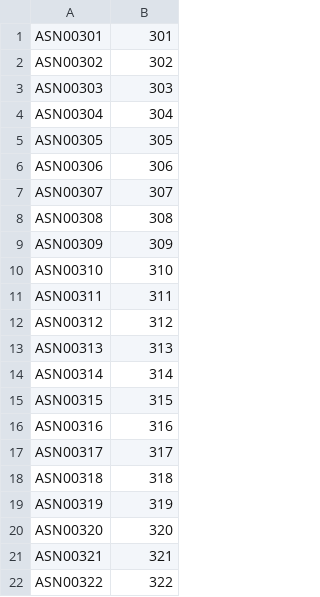
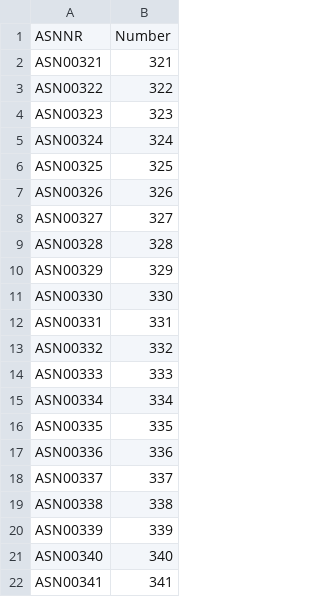
Before and after one commit to rs-schr/PaperlessEtiketten, a CSV file: ASN_Liste.csv, drawn as a sheet; only a part is shown; the shorter side is filled out with more unchanged rows; removed rows and columns are numbered as before the commit, all else as after; the diff names each change by its address in the sheet, - before the commit and + after, or states it on an @@ line.

```diff
--- a/ASN_Liste.csv
+++ b/ASN_Liste.csv
-row 1: ASN00301 | 301
-row 2: ASN00302 | 302
-row 3: ASN00303 | 303
-row 4: ASN00304 | 304
-row 5: ASN00305 | 305
-row 6: ASN00306 | 306
-row 7: ASN00307 | 307
-row 8: ASN00308 | 308
-row 9: ASN00309 | 309
-row 10: ASN00310 | 310
-row 11: ASN00311 | 311
-row 12: ASN00312 | 312
-row 13: ASN00313 | 313
-row 14: ASN00314 | 314
-row 15: ASN00315 | 315
-row 16: ASN00316 | 316
-row 17: ASN00317 | 317
-row 18: ASN00318 | 318
-row 19: ASN00319 | 319
-row 20: ASN00320 | 320
+row 1: ASNNR | Number
```
Also changed, not shown: 4 other files.
